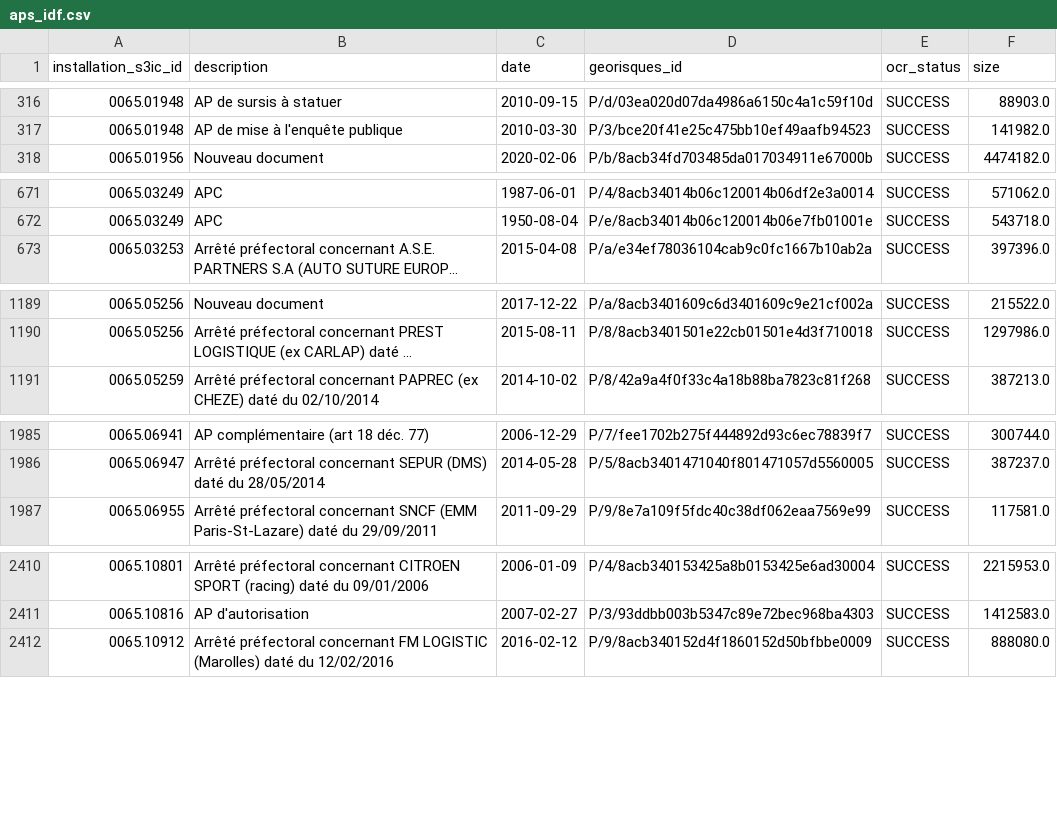
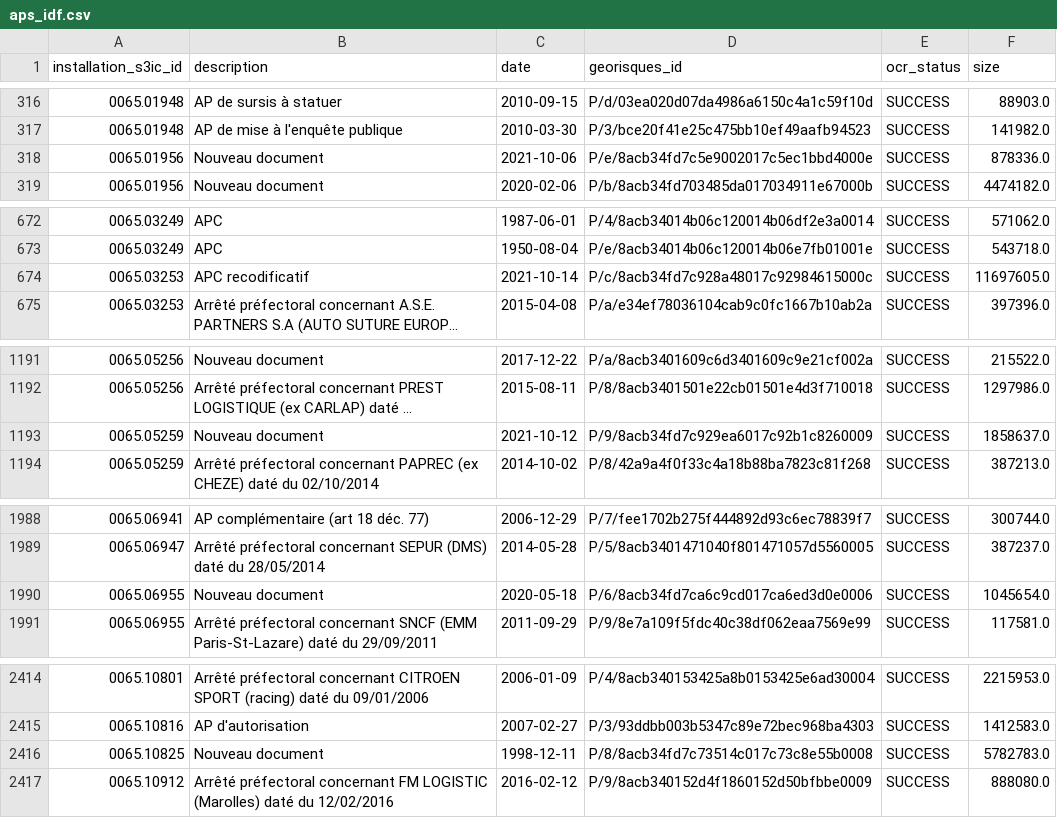
Before and after one commit to Envinorma/envinorma-web, a CSV file: db/seeds/aps_idf.csv, drawn as a sheet; only a part is shown, gaps mark what is left out; long unchanged cells end in …; the diff covers the shown part only; the diff names each change by its address in the sheet, - before the commit and + after, or states it on an @@ line.

```diff
--- a/db/seeds/aps_idf.csv
+++ b/db/seeds/aps_idf.csv
+row 318: 0065.01956 | Nouveau document | 2021-10-06 | P/e/8acb34fd7c5e9002017c5ec1bbd4000e | SUCCESS | 878336.0
+row 674: 0065.03253 | APC recodificatif | 2021-10-14 | P/c/8acb34fd7c928a48017c92984615000c | SUCCESS | 11697605.0
+row 1193: 0065.05259 | Nouveau document | 2021-10-12 | P/9/8acb34fd7c929ea6017c92b1c8260009 | SUCCESS | 1858637.0
+row 1990: 0065.06955 | Nouveau document | 2020-05-18 | P/6/8acb34fd7ca6c9cd017ca6ed3d0e0006 | SUCCESS | 1045654.0
+row 2416: 0065.10825 | Nouveau document | 1998-12-11 | P/8/8acb34fd7c73514c017c73c8e55b0008 | SUCCESS | 5782783.0
```
Also changed, not shown: 2 added rows, 1 removed row and 14 edited cells elsewhere in this file, 1 other file.
